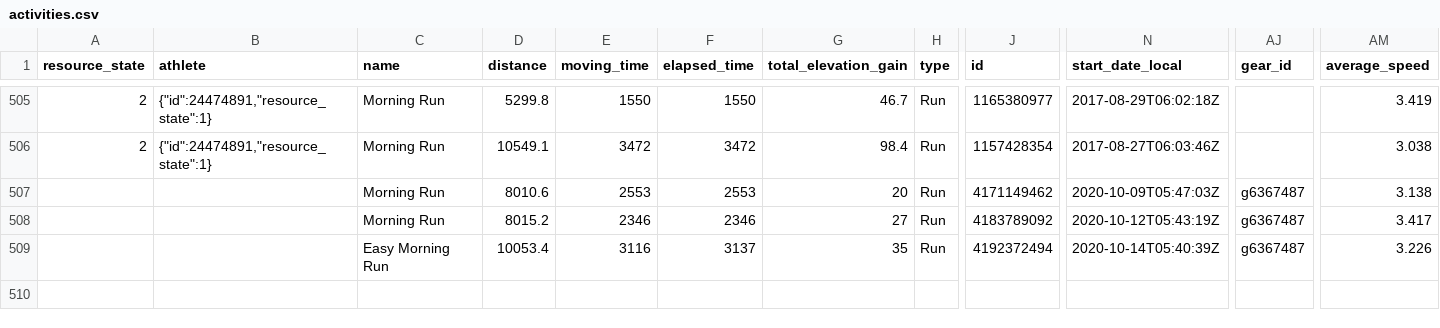
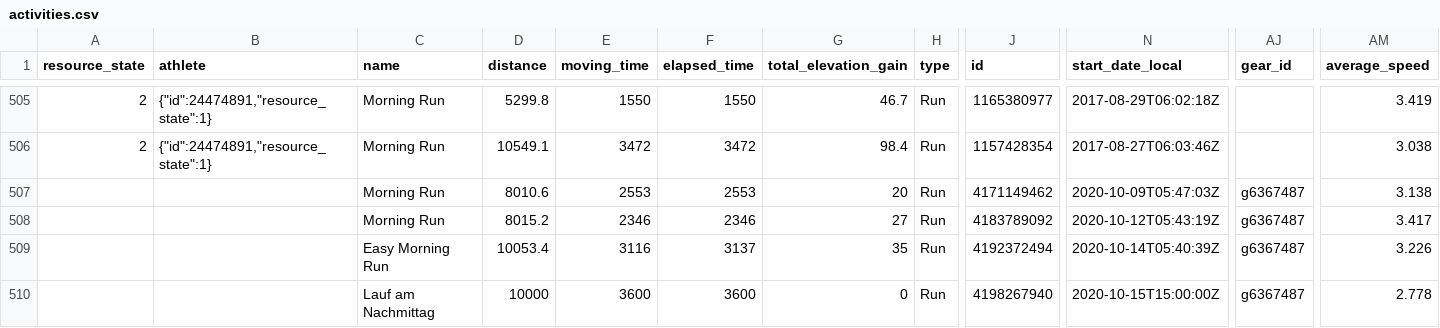
Before and after one commit to nicolaszimmer/strava, a CSV file: 24474891/activities.csv, drawn as a sheet; only a part is shown, gaps mark what is left out; rows hold the shown columns only; the diff names each change by its address in the sheet, - before the commit and + after, or states it on an @@ line.

Commit message:
GitRows Strava Connector (https://gitrows.com)

```diff
--- a/24474891/activities.csv
+++ b/24474891/activities.csv
+row 510:  |  | Lauf am Nachmittag | 10000 | 3600 | 3600 | 0 | Run | 4198267940 | 2020-10-15T15:00:00Z | g6367487 | 2.778
```
